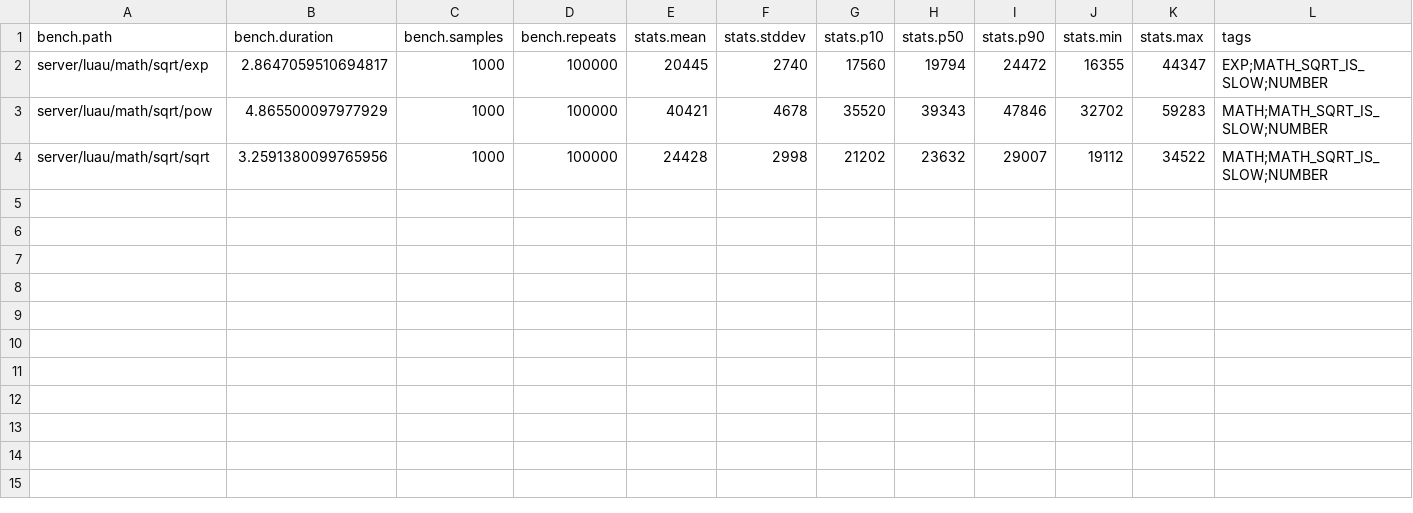
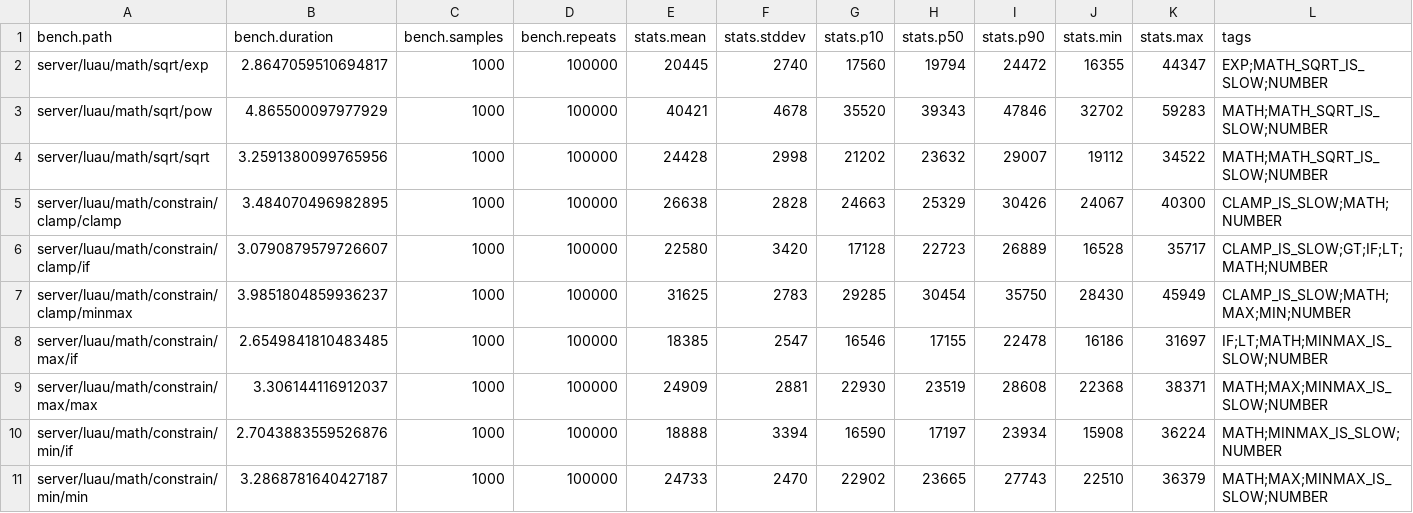
Before and after one commit to nightcycle/roblox-benchmarks-data, a CSV file: src/summary.csv, drawn as a sheet; the diff names each change by its address in the sheet, - before the commit and + after, or states it on an @@ line.

```diff
--- a/src/summary.csv
+++ b/src/summary.csv
+row 5: server/luau/math/constrain/clamp/clamp | 3.484070496982895 | 1000 | 100000 | 26638 | 2828 | 24663 | 25329 | 30426 | 24067 | 40300 | CLAMP_IS_SLOW;MATH;NUMBER
+row 6: server/luau/math/constrain/clamp/if | 3.0790879579726607 | 1000 | 100000 | 22580 | 3420 | 17128 | 22723 | 26889 | 16528 | 35717 | CLAMP_IS_SLOW;GT;IF;LT;MATH;NUMBER
+row 7: server/luau/math/constrain/clamp/minmax | 3.9851804859936237 | 1000 | 100000 | 31625 | 2783 | 29285 | 30454 | 35750 | 28430 | 45949 | CLAMP_IS_SLOW;MATH;MAX;MIN;NUMBER
+row 8: server/luau/math/constrain/max/if | 2.6549841810483485 | 1000 | 100000 | 18385 | 2547 | 16546 | 17155 | 22478 | 16186 | 31697 | IF;LT;MATH;MINMAX_IS_SLOW;NUMBER
+row 9: server/luau/math/constrain/max/max | 3.306144116912037 | 1000 | 100000 | 24909 | 2881 | 22930 | 23519 | 28608 | 22368 | 38371 | MATH;MAX;MINMAX_IS_SLOW;NUMBER
+row 10: server/luau/math/constrain/min/if | 2.7043883559526876 | 1000 | 100000 | 18888 | 3394 | 16590 | 17197 | 23934 | 15908 | 36224 | MATH;MINMAX_IS_SLOW;NUMBER
+row 11: server/luau/math/constrain/min/min | 3.2868781640427187 | 1000 | 100000 | 24733 | 2470 | 22902 | 23665 | 27743 | 22510 | 36379 | MATH;MAX;MINMAX_IS_SLOW;NUMBER
```
Also changed, not shown: 7 other files.
